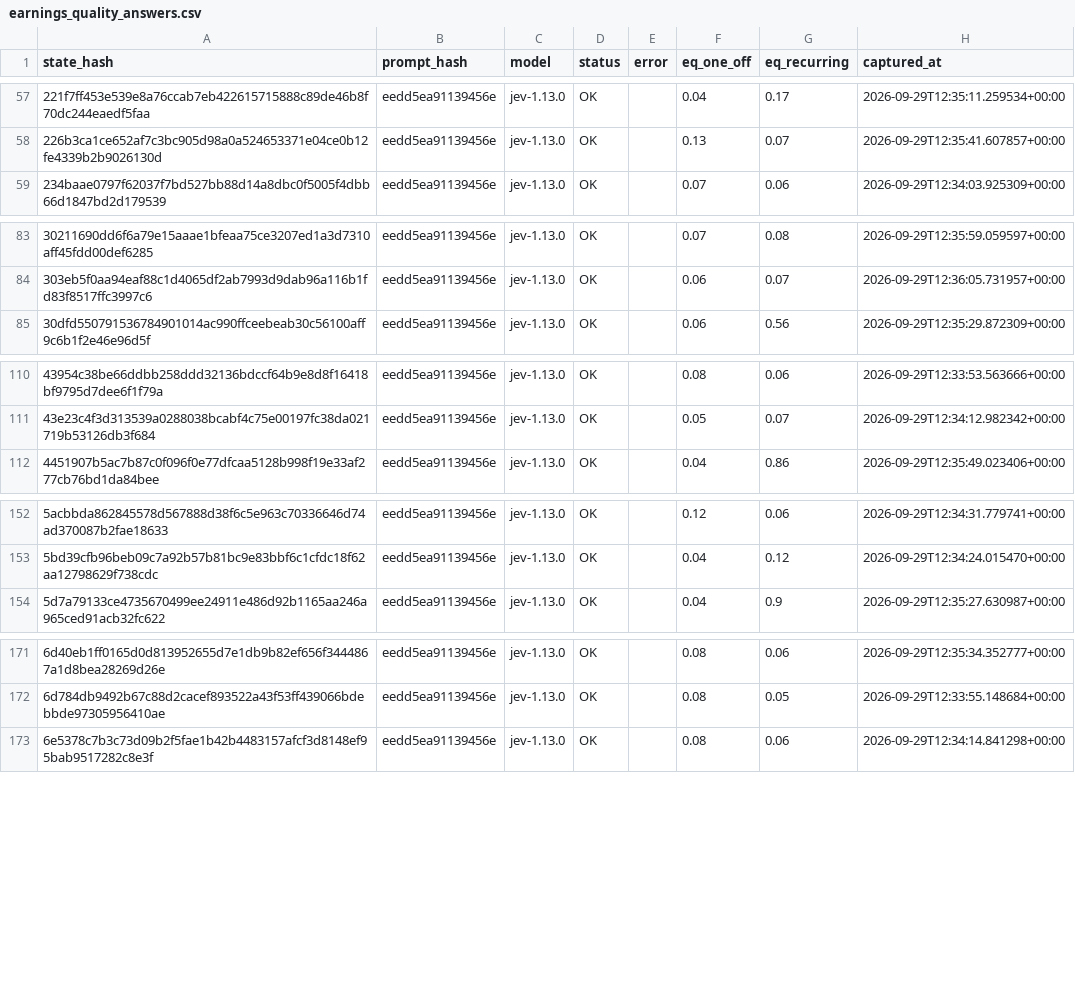
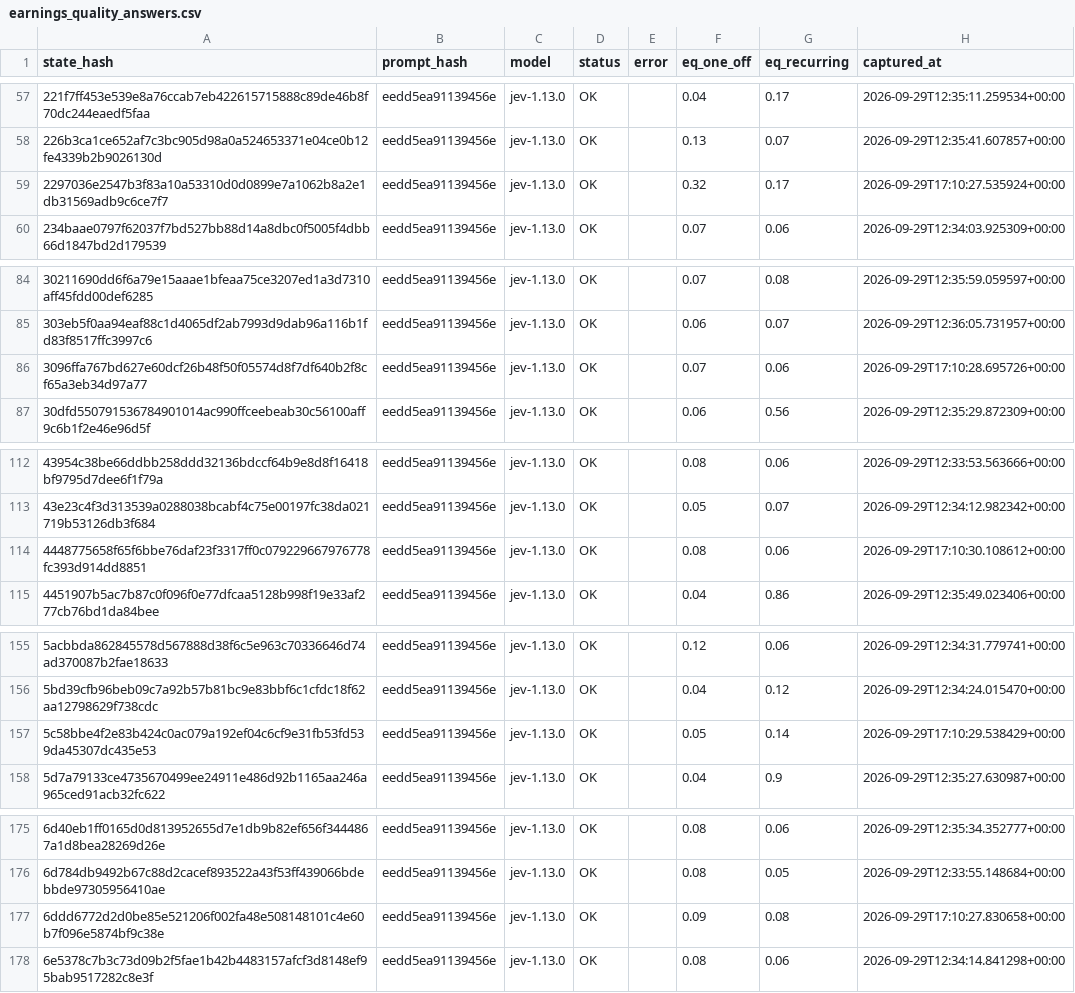
Before and after one commit to LEOSONG727/kis-foreign-flow-report, a CSV file: data/earnings_quality_answers.csv, drawn as a sheet; only a part is shown, gaps mark what is left out; the diff covers the shown part only.

```diff
--- a/data/earnings_quality_answers.csv
+++ b/data/earnings_quality_answers.csv
@@ -58,2 +58,3 @@ state_hash,prompt_hash,model,status,error,eq_one_off,eq_recurring,captured_at
 226b3ca1ce652af7c3bc905d98a0a524653371e04ce0b12fe4339b2b9026130d,eedd5ea91139456e,jev-1.13.0,OK,,0.13,0.07,2026-09-29T12:35:41.607857+00:00
+2297036e2547b3f83a10a53310d0d0899e7a1062b8a2e1db31569adb9c6ce7f7,eedd5ea91139456e,jev-1.13.0,OK,,0.32,0.17,2026-09-29T17:10:27.535924+00:00
 234baae0797f62037f7bd527bb88d14a8dbc0f5005f4dbb66d1847bd2d179539,eedd5ea91139456e,jev-1.13.0,OK,,0.07,0.06,2026-09-29T12:34:03.925309+00:00
@@ -84,2 +85,3 @@ state_hash,prompt_hash,model,status,error,eq_one_off,eq_recurring,captured_at
 303eb5f0aa94eaf88c1d4065df2ab7993d9dab96a116b1fd83f8517ffc3997c6,eedd5ea91139456e,jev-1.13.0,OK,,0.06,0.07,2026-09-29T12:36:05.731957+00:00
+3096ffa767bd627e60dcf26b48f50f05574d8f7df640b2f8cf65a3eb34d97a77,eedd5ea91139456e,jev-1.13.0,OK,,0.07,0.06,2026-09-29T17:10:28.695726+00:00
 30dfd550791536784901014ac990ffceebeab30c56100aff9c6b1f2e46e96d5f,eedd5ea91139456e,jev-1.13.0,OK,,0.06,0.56,2026-09-29T12:35:29.872309+00:00
@@ -111,2 +113,3 @@ state_hash,prompt_hash,model,status,error,eq_one_off,eq_recurring,captured_at
 43e23c4f3d313539a0288038bcabf4c75e00197fc38da021719b53126db3f684,eedd5ea91139456e,jev-1.13.0,OK,,0.05,0.07,2026-09-29T12:34:12.982342+00:00
+4448775658f65f6bbe76daf23f3317ff0c079229667976778fc393d914dd8851,eedd5ea91139456e,jev-1.13.0,OK,,0.08,0.06,2026-09-29T17:10:30.108612+00:00
 4451907b5ac7b87c0f096f0e77dfcaa5128b998f19e33af277cb76bd1da84bee,eedd5ea91139456e,jev-1.13.0,OK,,0.04,0.86,2026-09-29T12:35:49.023406+00:00
@@ -153,2 +156,3 @@ state_hash,prompt_hash,model,status,error,eq_one_off,eq_recurring,captured_at
 5bd39cfb96beb09c7a92b57b81bc9e83bbf6c1cfdc18f62aa12798629f738cdc,eedd5ea91139456e,jev-1.13.0,OK,,0.04,0.12,2026-09-29T12:34:24.015470+00:00
+5c58bbe4f2e83b424c0ac079a192ef04c6cf9e31fb53fd539da45307dc435e53,eedd5ea91139456e,jev-1.13.0,OK,,0.05,0.14,2026-09-29T17:10:29.538429+00:00
 5d7a79133ce4735670499ee24911e486d92b1165aa246a965ced91acb32fc622,eedd5ea91139456e,jev-1.13.0,OK,,0.04,0.9,2026-09-29T12:35:27.630987+00:00
@@ -172,2 +176,3 @@ state_hash,prompt_hash,model,status,error,eq_one_off,eq_recurring,captured_at
 6d784db9492b67c88d2cacef893522a43f53ff439066bdebbde97305956410ae,eedd5ea91139456e,jev-1.13.0,OK,,0.08,0.05,2026-09-29T12:33:55.148684+00:00
+6ddd6772d2d0be85e521206f002fa48e508148101c4e60b7f096e5874bf9c38e,eedd5ea91139456e,jev-1.13.0,OK,,0.09,0.08,2026-09-29T17:10:27.830658+00:00
 6e5378c7b3c73d09b2f5fae1b42b4483157afcf3d8148ef95bab9517282c8e3f,eedd5ea91139456e,jev-1.13.0,OK,,0.08,0.06,2026-09-29T12:34:14.841298+00:00
```
Also changed, not shown: 7 added rows elsewhere in this file, data/jev_event_answers.csv, data/ml_shadow_snapshots.csv, 27 other files.
